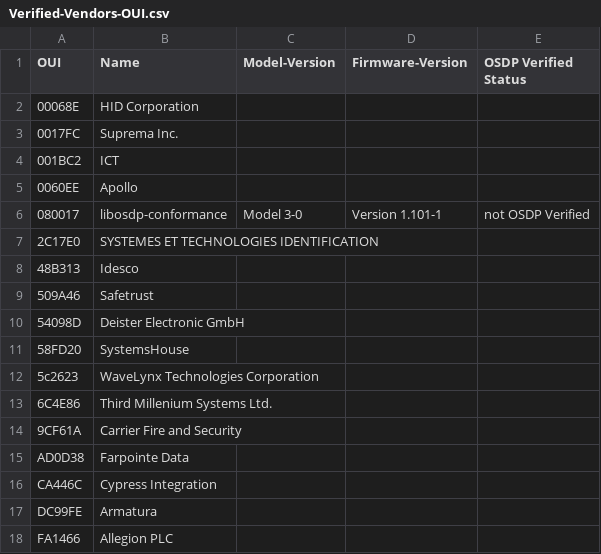
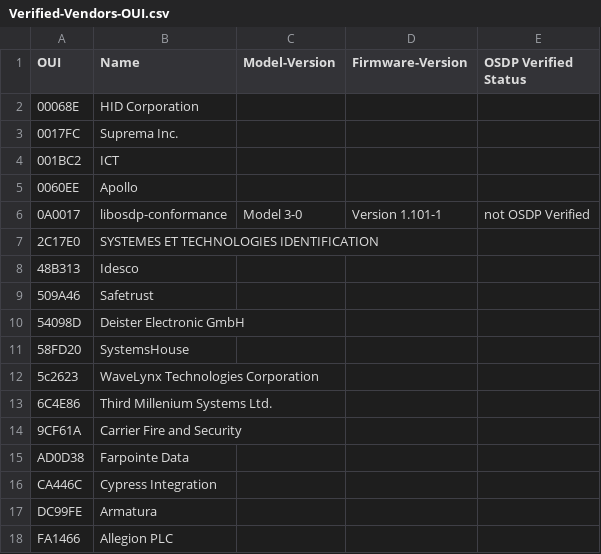
Before and after one commit to Security-Industry-Association/osdp-verified, a CSV file: Verified-Vendors-OUI.csv, drawn as a sheet.

Commit message:
fix private OUI bit

```diff
--- a/Verified-Vendors-OUI.csv
+++ b/Verified-Vendors-OUI.csv
@@ -5,3 +5,3 @@
 "0060EE", "Apollo",,,
-"080017", "libosdp-conformance","Model 3-0","Version 1.101-1","not OSDP Verified"
+"0A0017", "libosdp-conformance","Model 3-0","Version 1.101-1","not OSDP Verified"
 "2C17E0", "SYSTEMES ET TECHNOLOGIES IDENTIFICATION",,,
```
